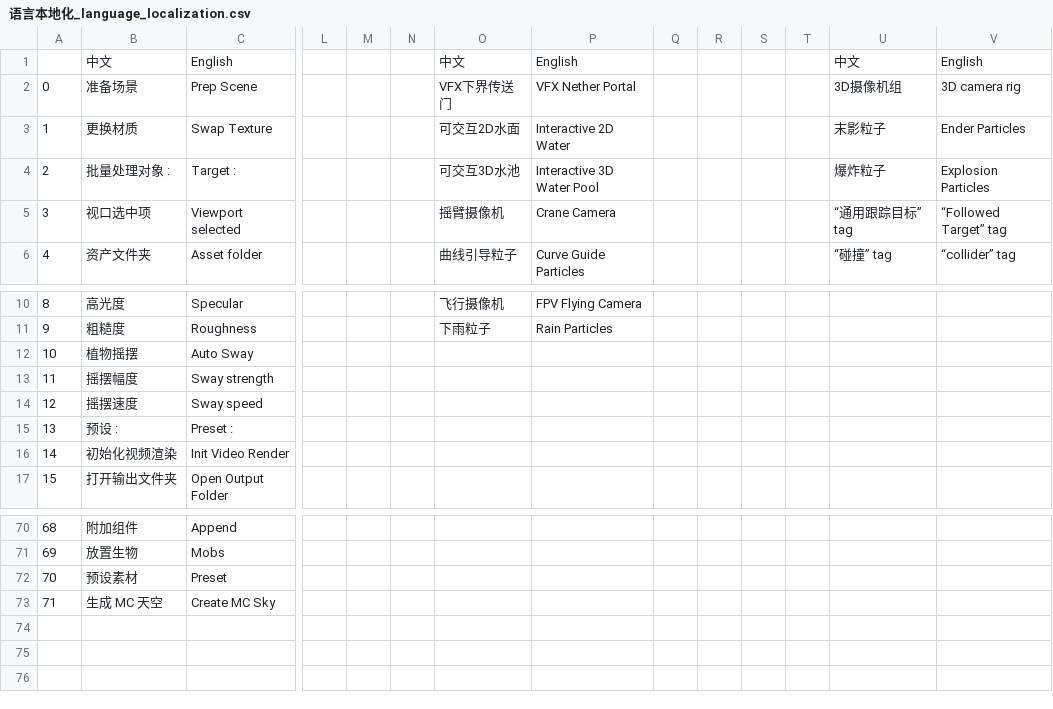
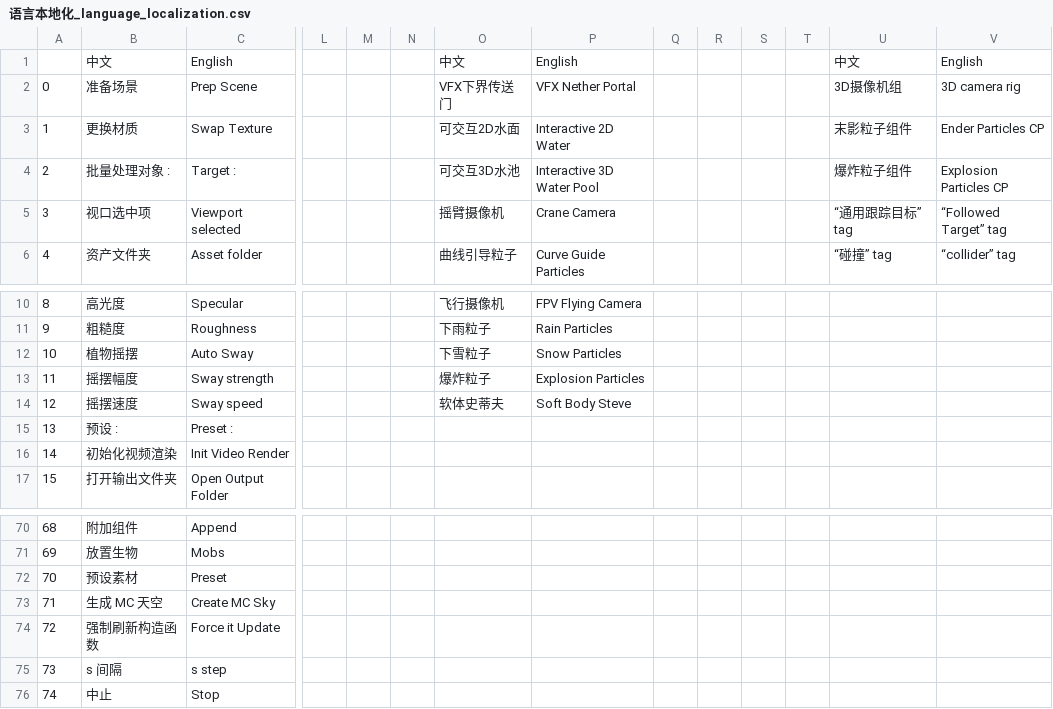
Before and after one commit to piggestpig/Unreal-Mineprep, a CSV file: MCprep/插件贴图/语言本地化_language_localization.csv, drawn as a sheet; only a part is shown, gaps mark what is left out; rows hold the shown columns only; the diff names each change by its address in the sheet, - before the commit and + after, or states it on an @@ line.

```diff
--- a/MCprep/插件贴图/语言本地化_language_localization.csv
+++ b/MCprep/插件贴图/语言本地化_language_localization.csv
-U3: 末影粒子
+U3: 末影粒子组件
-V3: Ender Particles
+V3: Ender Particles CP
-U4: 爆炸粒子
+U4: 爆炸粒子组件
-V4: Explosion Particles
+V4: Explosion Particles CP
-O12: (empty)
+O12: 下雪粒子
-P12: (empty)
+P12: Snow Particles
-O13: (empty)
+O13: 爆炸粒子
-P13: (empty)
+P13: Explosion Particles
-O14: (empty)
+O14: 软体史蒂夫
-P14: (empty)
+P14: Soft Body Steve
+row 74: 72 | 强制刷新构造函数 | Force it Update
+row 75: 73 | s 间隔 | s step
+row 76: 74 | 中止 | Stop
```
Also changed, not shown: 50 other files.
